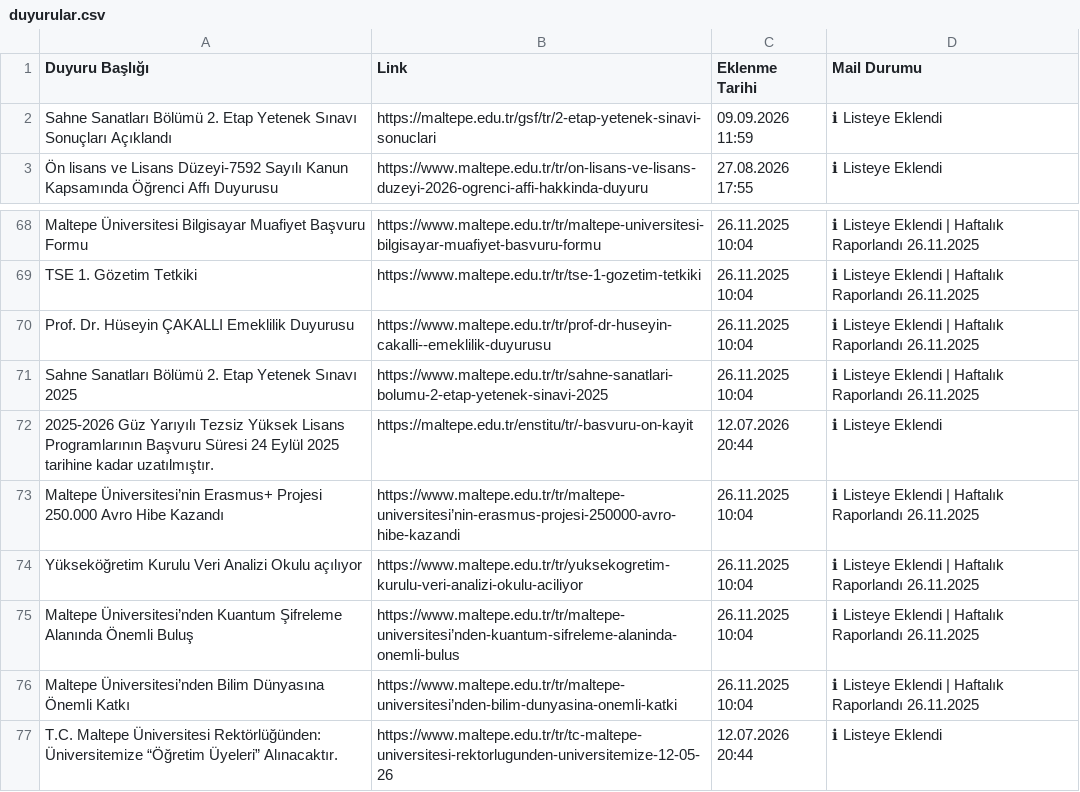
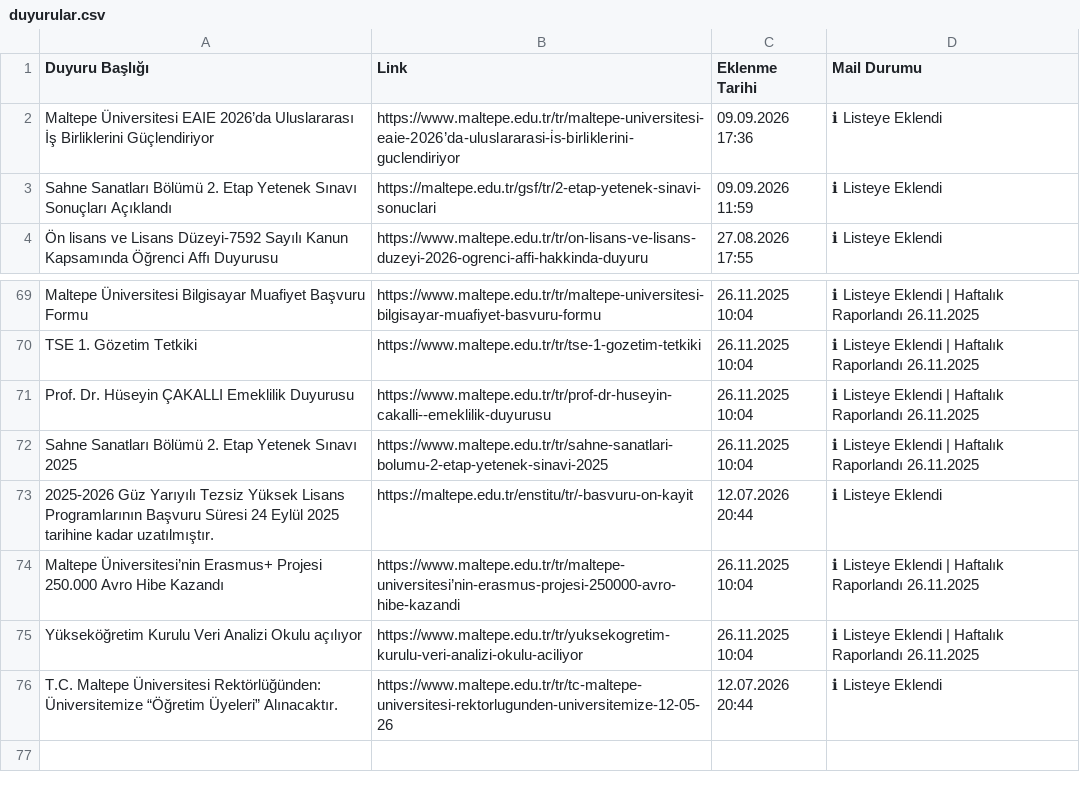
Before and after one commit to erdalyaslica/MAU-Duyuru, a CSV file: data/duyurular.csv, drawn as a sheet; only a part is shown, gaps mark what is left out; removed rows and columns are numbered as before the commit, all else as after; the diff names each change by its address in the sheet, - before the commit and + after, or states it on an @@ line.

```diff
--- a/data/duyurular.csv
+++ b/data/duyurular.csv
+row 2: Maltepe Üniversitesi EAIE 2026’da Uluslararası İş Birliklerini Güçlendiriyor | https://www.maltepe.edu.tr/tr/maltepe-universitesi-eaie-2026’da-uluslararasi-i̇s-birliklerini-guclendiriyor | 09.09.2026 17:36 | ℹ Listeye Eklendi
-row 75: Maltepe Üniversitesi’nden Kuantum Şifreleme Alanında Önemli Buluş | https://www.maltepe.edu.tr/tr/maltepe-universitesi’nden-kuantum-sifreleme-alaninda-onemli-bulus | 26.11.2025 10:04 | ℹ Listeye Eklendi | Haftalık Raporlandı 26.11.2025
-row 76: Maltepe Üniversitesi’nden Bilim Dünyasına Önemli Katkı | https://www.maltepe.edu.tr/tr/maltepe-universitesi’nden-bilim-dunyasina-onemli-katki | 26.11.2025 10:04 | ℹ Listeye Eklendi | Haftalık Raporlandı 26.11.2025
```
